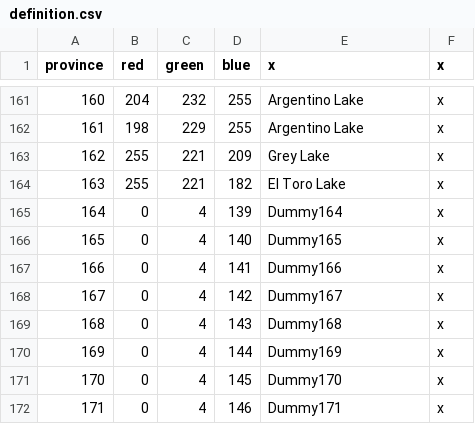
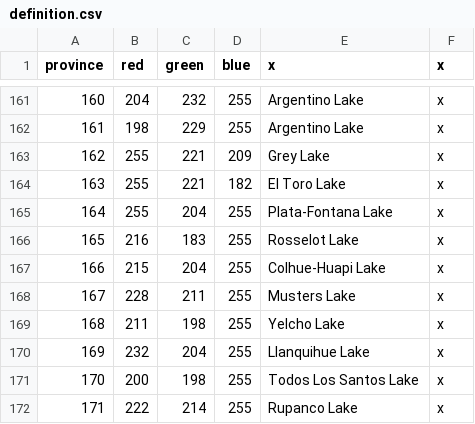
Before and after one commit to Metaluis90/A-World-Like-Any-Other, a CSV file: ATEFF - A World Like Any Other/map/definition.csv, drawn as a sheet; only a part is shown, gaps mark what is left out; the diff covers the shown part only.

```diff
--- a/ATEFF - A World Like Any Other/map/definition.csv
+++ b/ATEFF - A World Like Any Other/map/definition.csv
@@ -164,9 +164,9 @@ province;red;green;blue;x;x
 163;255;221;182;El Toro Lake;x
-164;0;4;139;Dummy164;x
-165;0;4;140;Dummy165;x
-166;0;4;141;Dummy166;x
-167;0;4;142;Dummy167;x
-168;0;4;143;Dummy168;x
-169;0;4;144;Dummy169;x
-170;0;4;145;Dummy170;x
-171;0;4;146;Dummy171;x
+164;255;204;255;Plata-Fontana Lake;x
+165;216;183;255;Rosselot Lake;x
+166;215;204;255;Colhue-Huapi Lake;x
+167;228;211;255;Musters Lake;x
+168;211;198;255;Yelcho Lake;x
+169;232;204;255;Llanquihue Lake;x
+170;200;198;255;Todos Los Santos Lake;x
+171;222;214;255;Rupanco Lake;x
```
Also changed, not shown: 24 edited cells elsewhere in this file, ATEFF - A World Like Any Other/localisation/provinces.csv, 6 other files.
